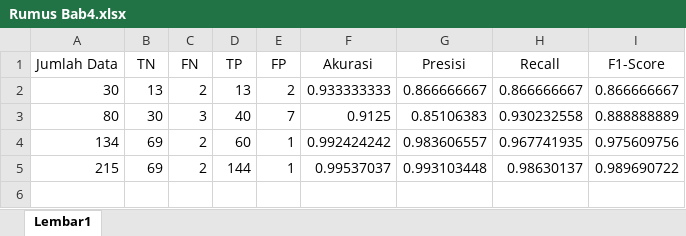
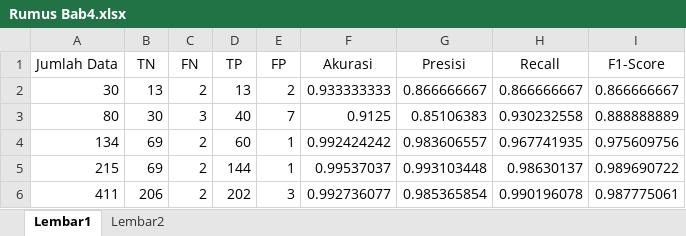
Before and after one commit to ferwizawsky/Skripsi-Ferry, an Excel workbook: Rumus Bab4.xlsx, sheet Lembar1, drawn as a sheet; values as stored, in another font and other column widths than the file's, no borders; the diff names each change by its address in the sheet, - before the commit and + after, or states it on an @@ line.

```diff
--- a/Rumus Bab4.xlsx (sheet Lembar1)
+++ b/Rumus Bab4.xlsx (sheet Lembar1)
+sheet tab: Lembar2
+row 6: 411 | 206 | 2 | 202 | 3 | 0.992736077 | 0.985365854 | 0.990196078 | 0.987775061
```
